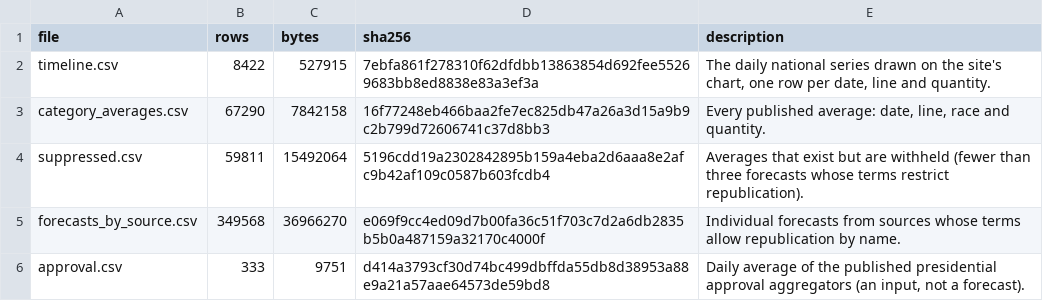
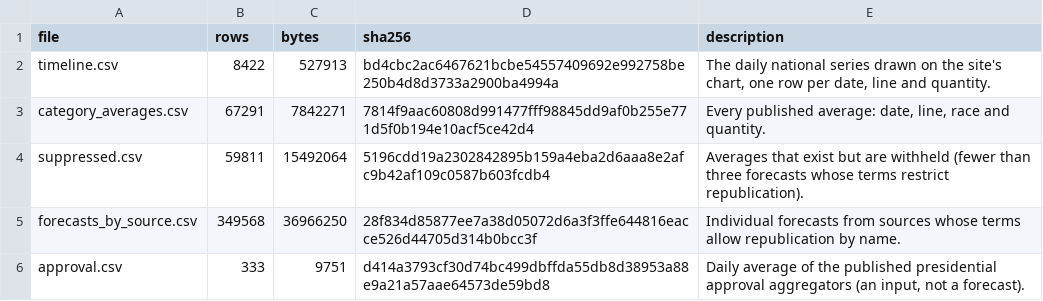
Before and after one commit to kevin-deluca-polisci/KD-website, a CSV file: forecast/archive/2026/files.csv, drawn as a sheet.

```diff
--- a/forecast/archive/2026/files.csv
+++ b/forecast/archive/2026/files.csv
@@ -1,6 +1,6 @@
 file,rows,bytes,sha256,description
-timeline.csv,8422,527915,7ebfa861f278310f62dfdbb13863854d692fee55269683bb8ed8838e83a3ef3a,"The daily national series drawn on the site's chart, one row per date, line and quantity."
-category_averages.csv,67290,7842158,16f77248eb466baa2fe7ec825db47a26a3d15a9b9c2b799d72606741c37d8bb3,"Every published average: date, line, race and quantity."
+timeline.csv,8422,527913,bd4cbc2ac6467621bcbe54557409692e992758be250b4d8d3733a2900ba4994a,"The daily national series drawn on the site's chart, one row per date, line and quantity."
+category_averages.csv,67291,7842271,7814f9aac60808d991477fff98845dd9af0b255e771d5f0b194e10acf5ce42d4,"Every published average: date, line, race and quantity."
 suppressed.csv,59811,15492064,5196cdd19a2302842895b159a4eba2d6aaa8e2afc9b42af109c0587b603fcdb4,Averages that exist but are withheld (fewer than three forecasts whose terms restrict republication).
-forecasts_by_source.csv,349568,36966270,e069f9cc4ed09d7b00fa36c51f703c7d2a6db2835b5b0a487159a32170c4000f,Individual forecasts from sources whose terms allow republication by name.
+forecasts_by_source.csv,349568,36966250,28f834d85877ee7a38d05072d6a3f3ffe644816eacce526d44705d314b0bcc3f,Individual forecasts from sources whose terms allow republication by name.
 approval.csv,333,9751,d414a3793cf30d74bc499dbffda55db8d38953a88e9a21a57aae64573de59bd8,"Daily average of the published presidential approval aggregators (an input, not a forecast)."
```
Also changed, not shown: forecast/archive/2026/timeline.csv, forecast/data/2026/derived/timeline.csv, 10 other files.
